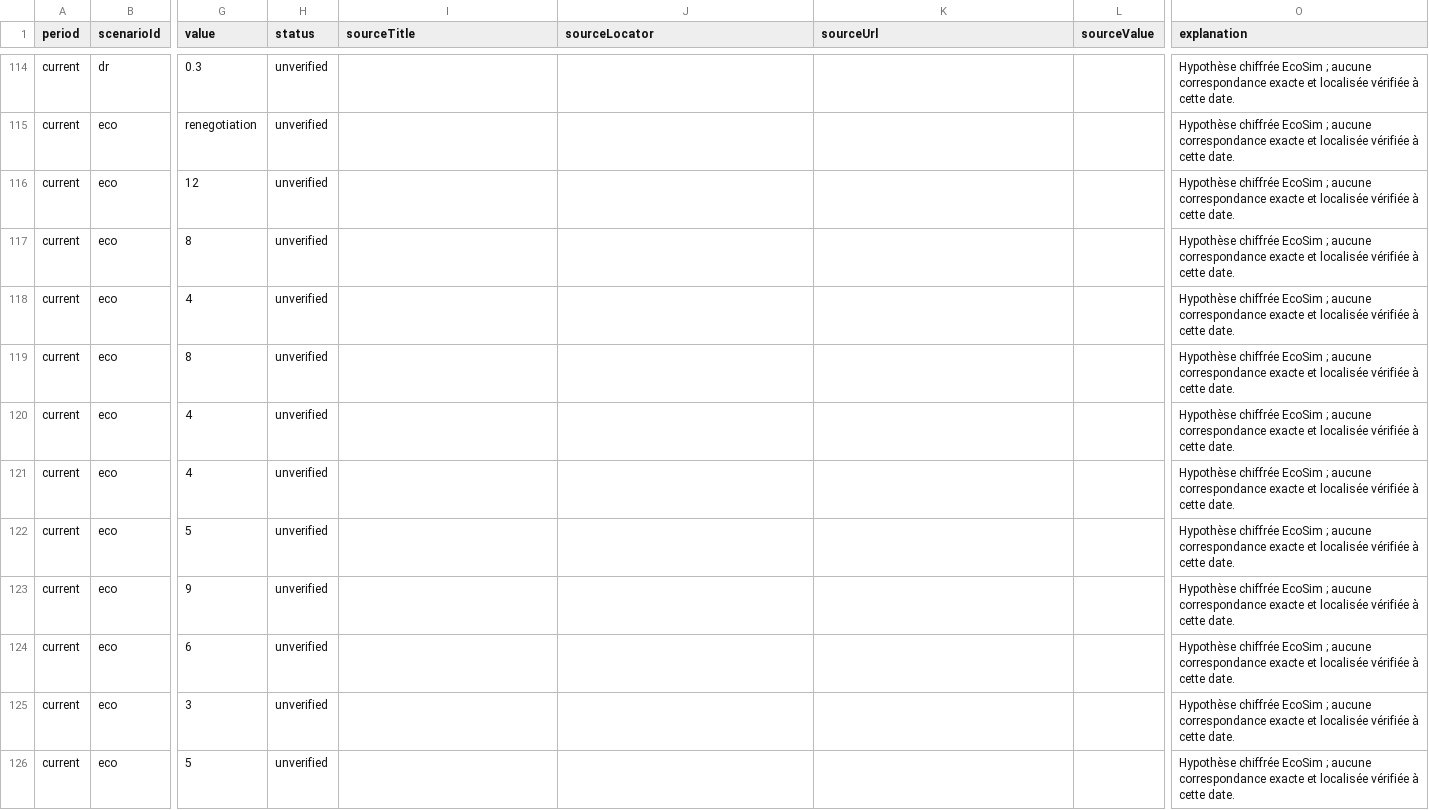
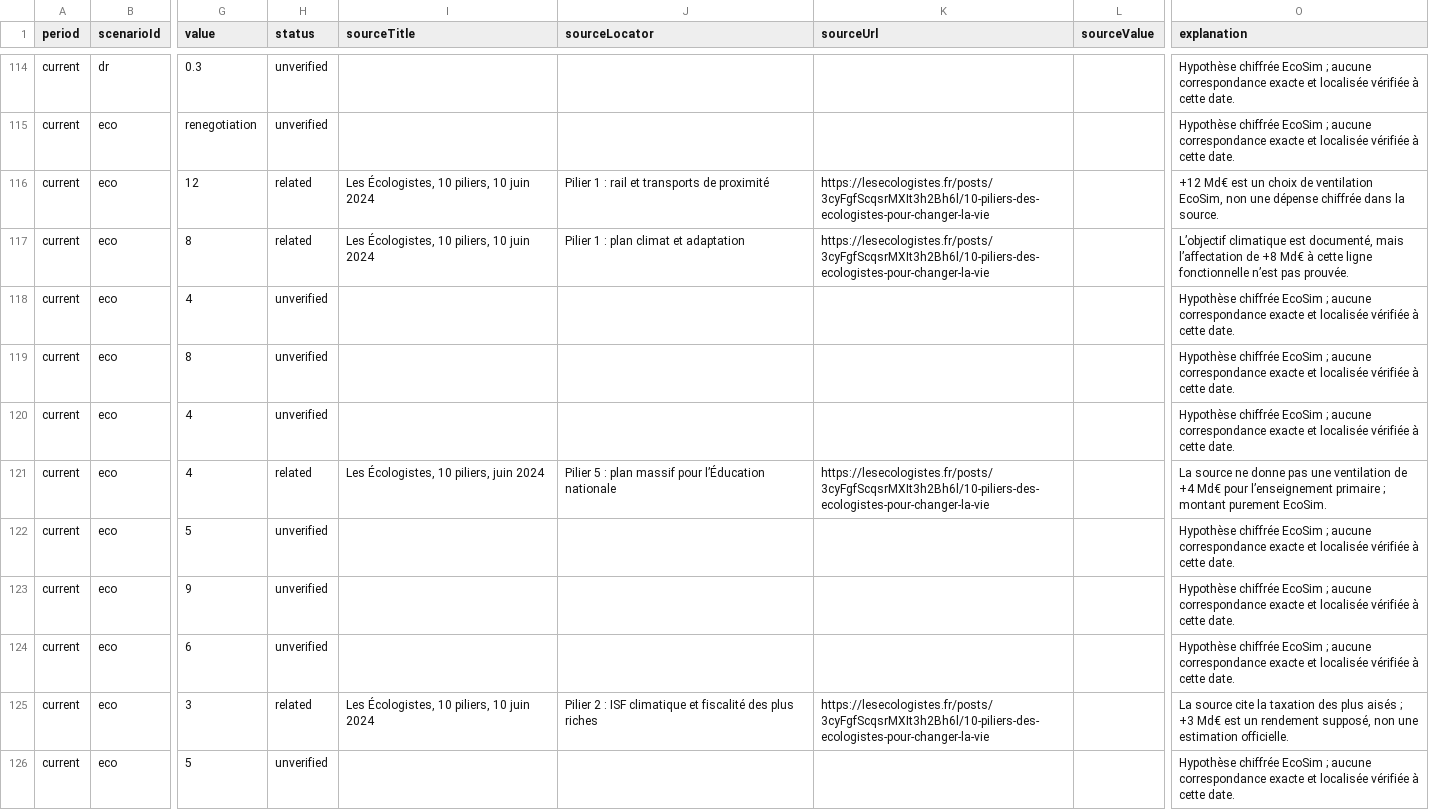
Before and after one commit to nicolasmoreau1982-beep/nicolasmoreau1982-beep.github.io, a CSV file: dist/validation/provenance-politique-420.csv, drawn as a sheet; only a part is shown, gaps mark what is left out; the diff covers the shown part only; the diff names each change by its address in the sheet, - before the commit and + after, or states it on an @@ line.

```diff
--- a/dist/validation/provenance-politique-420.csv
+++ b/dist/validation/provenance-politique-420.csv
-H116:H117 (status): unverified
+H116:H117 (status): related
-I116:I117 (sourceTitle): (empty)
+I116:I117 (sourceTitle): Les Écologistes, 10 piliers, 10 juin 2024
-J116 (sourceLocator): (empty)
+J116 (sourceLocator): Pilier 1 : rail et transports de proximité
-K116:K117 (sourceUrl): (empty)
+K116:K117 (sourceUrl): https://lesecologistes.fr/posts/3cyFgfScqsrMXIt3h2Bh6l/10-piliers-des-ecologistes-pour-changer-la-vie
-O116 (explanation): Hypothèse chiffrée EcoSim ; aucune correspondance exacte et localisée vérifiée à cette date.
+O116 (explanation): +12 Md€ est un choix de ventilation EcoSim, non une dépense chiffrée dans la source.
-J117 (sourceLocator): (empty)
+J117 (sourceLocator): Pilier 1 : plan climat et adaptation
-O117 (explanation): Hypothèse chiffrée EcoSim ; aucune correspondance exacte et localisée vérifiée à cette date.
+O117 (explanation): L’objectif climatique est documenté, mais l’affectation de +8 Md€ à cette ligne fonctionnelle n’est pas prouvée.
-H121 (status): unverified
+H121 (status): related
-I121 (sourceTitle): (empty)
+I121 (sourceTitle): Les Écologistes, 10 piliers, juin 2024
-J121 (sourceLocator): (empty)
+J121 (sourceLocator): Pilier 5 : plan massif pour l’Éducation nationale
-K121 (sourceUrl): (empty)
+K121 (sourceUrl): https://lesecologistes.fr/posts/3cyFgfScqsrMXIt3h2Bh6l/10-piliers-des-ecologistes-pour-changer-la-vie
-O121 (explanation): Hypothèse chiffrée EcoSim ; aucune correspondance exacte et localisée vérifiée à cette date.
+O121 (explanation): La source ne donne pas une ventilation de +4 Md€ pour l’enseignement primaire ; montant purement EcoSim.
-H125 (status): unverified
+H125 (status): related
-I125 (sourceTitle): (empty)
+I125 (sourceTitle): Les Écologistes, 10 piliers, 10 juin 2024
-J125 (sourceLocator): (empty)
+J125 (sourceLocator): Pilier 2 : ISF climatique et fiscalité des plus riches
-K125 (sourceUrl): (empty)
+K125 (sourceUrl): https://lesecologistes.fr/posts/3cyFgfScqsrMXIt3h2Bh6l/10-piliers-des-ecologistes-pour-changer-la-vie
-O125 (explanation): Hypothèse chiffrée EcoSim ; aucune correspondance exacte et localisée vérifiée à cette date.
+O125 (explanation): La source cite la taxation des plus aisés ; +3 Md€ est un rendement supposé, non une estimation officielle.
```
Also changed, not shown: 90 edited cells elsewhere in this file, 20 other files.
